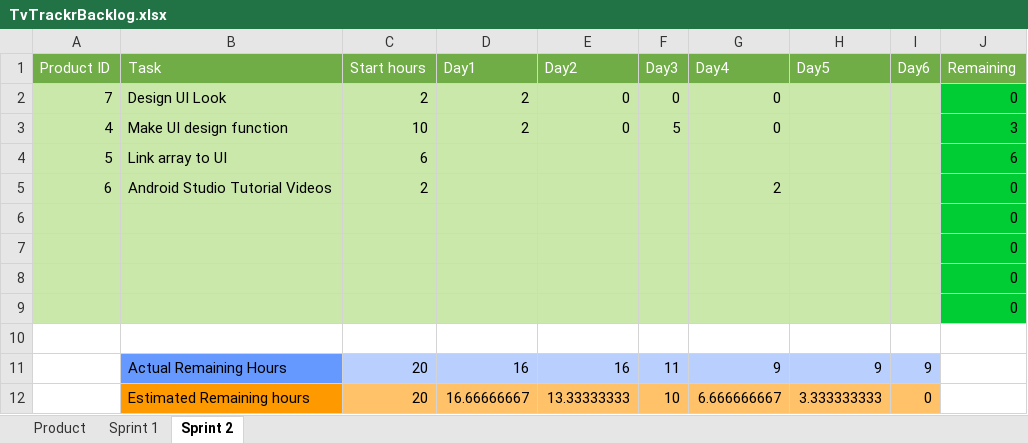
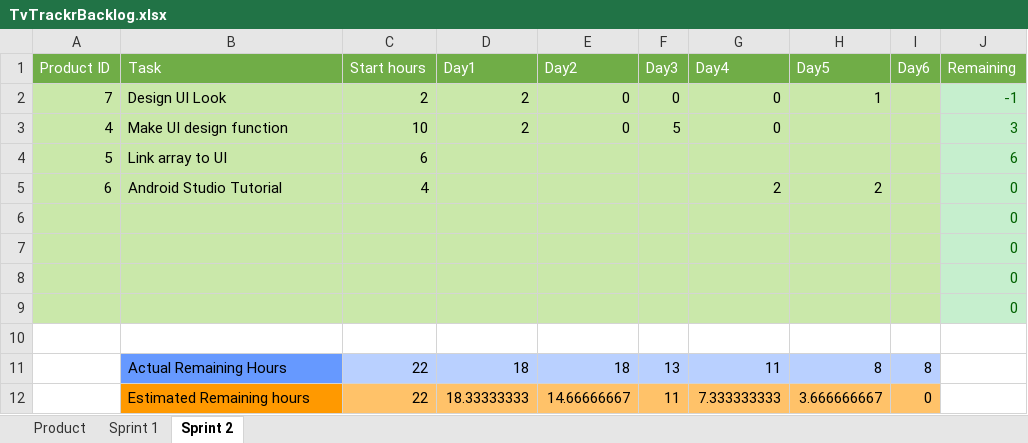
Before and after one commit to MSDOStoevsky/TVTrackr, an Excel workbook: TvTrackrBacklog.xlsx, sheet Sprint 2, drawn as a sheet; values as stored, in another font and other column widths than the file's, no borders; charts and pictures not drawn; removed rows and columns are numbered as before the commit, all else as after; the diff names each change by its address in the sheet, - before the commit and + after, or states it on an @@ line.

Commit message:
update backlog sprint 2 day 5

```diff
--- a/TvTrackrBacklog.xlsx (sheet Sprint 2)
+++ b/TvTrackrBacklog.xlsx (sheet Sprint 2)
-H2 (Day5): (empty)
+H2 (Day5): 1
-J2 (Remaining): 0
+J2 (Remaining): -1
@@ J2:J9 fill: #00CC33 → #C6EFCE, text colour: black → #006100 @@
-B5 (Task): Android Studio Tutorial Videos
+B5 (Task): Android Studio Tutorial
-C5 (Start hours): 2
+C5 (Start hours): 4
-H5 (Day5): (empty)
+H5 (Day5): 2
-row 11:  | Actual Remaining Hours | 20 | 16 | 16 | 11 | 9 | 9 | 9
-row 12:  | Estimated Remaining hours | 20 | 16.66666667 | 13.33333333 | 10 | 6.666666667 | 3.333333333 | 0
+row 11:  | Actual Remaining Hours | 22 | 18 | 18 | 13 | 11 | 8 | 8
+row 12:  | Estimated Remaining hours | 22 | 18.33333333 | 14.66666667 | 11 | 7.333333333 | 3.666666667 | 0
```
Also changed, not shown: charts or pictures.
